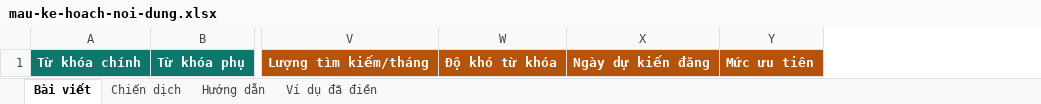
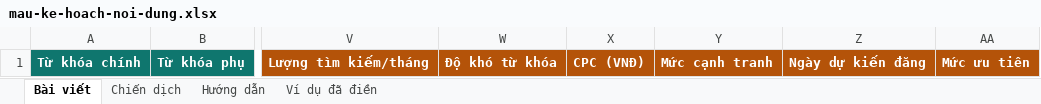
Before and after one commit to sontung098utc/addp-autoseo, an Excel workbook: docs/seo-agent/mau/mau-ke-hoach-noi-dung.xlsx, sheet Bài viết, drawn as a sheet; only a part is shown, gaps mark what is left out; values as stored, in another font and other column widths than the file's, no borders; the diff names each change by its address in the sheet, - before the commit and + after, or states it on an @@ line.

```diff
--- a/docs/seo-agent/mau/mau-ke-hoach-noi-dung.xlsx (sheet Bài viết)
+++ b/docs/seo-agent/mau/mau-ke-hoach-noi-dung.xlsx (sheet Bài viết)
+column X, row 1: CPC (VNĐ)
+column Y, row 1: Mức cạnh tranh
```
Also changed, not shown: sheet Hướng dẫn, sheet Ví dụ đã điền, 10 other files.
